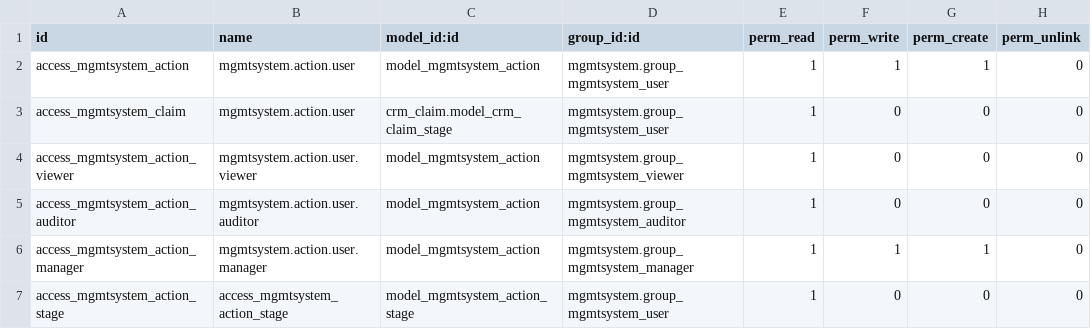
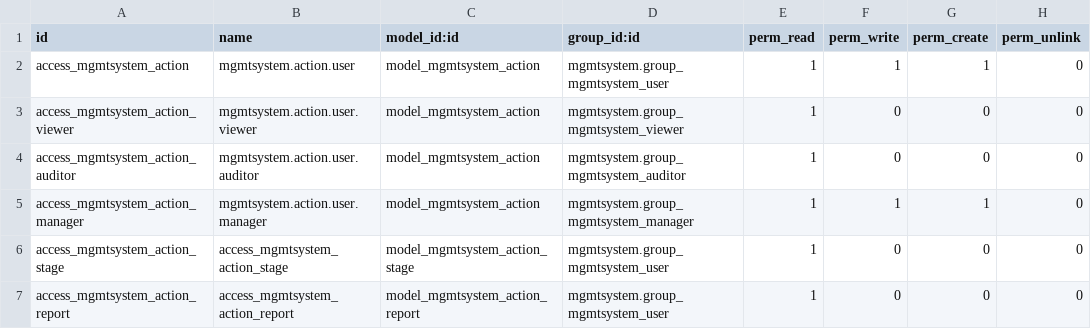
Before and after one commit to vauxoo-dev/management-system, a CSV file: mgmtsystem_action/security/ir.model.access.csv, drawn as a sheet.

Commit message:
[MIG] mgmtsystem_action: Migration to 11.0

```diff
--- a/mgmtsystem_action/security/ir.model.access.csv
+++ b/mgmtsystem_action/security/ir.model.access.csv
@@ -2,3 +2,2 @@
 "access_mgmtsystem_action","mgmtsystem.action.user","model_mgmtsystem_action","mgmtsystem.group_mgmtsystem_user",1,1,1,0
-"access_mgmtsystem_claim","mgmtsystem.action.user","crm_claim.model_crm_claim_stage","mgmtsystem.group_mgmtsystem_user",1,0,0,0
 "access_mgmtsystem_action_viewer","mgmtsystem.action.user.viewer","model_mgmtsystem_action","mgmtsystem.group_mgmtsystem_viewer",1,0,0,0
@@ -7 +6,2 @@
 "access_mgmtsystem_action_stage","access_mgmtsystem_action_stage","model_mgmtsystem_action_stage","mgmtsystem.group_mgmtsystem_user",1,0,0,0
+"access_mgmtsystem_action_report","access_mgmtsystem_action_report","model_mgmtsystem_action_report","mgmtsystem.group_mgmtsystem_user",1,0,0,0
```
Also changed, not shown: 26 other files.
